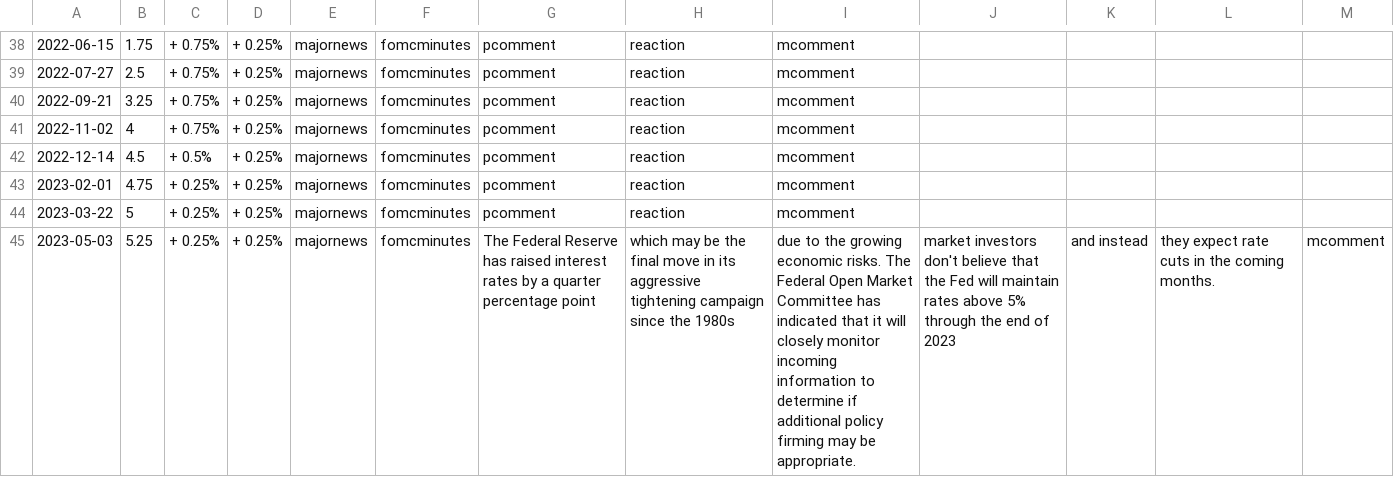
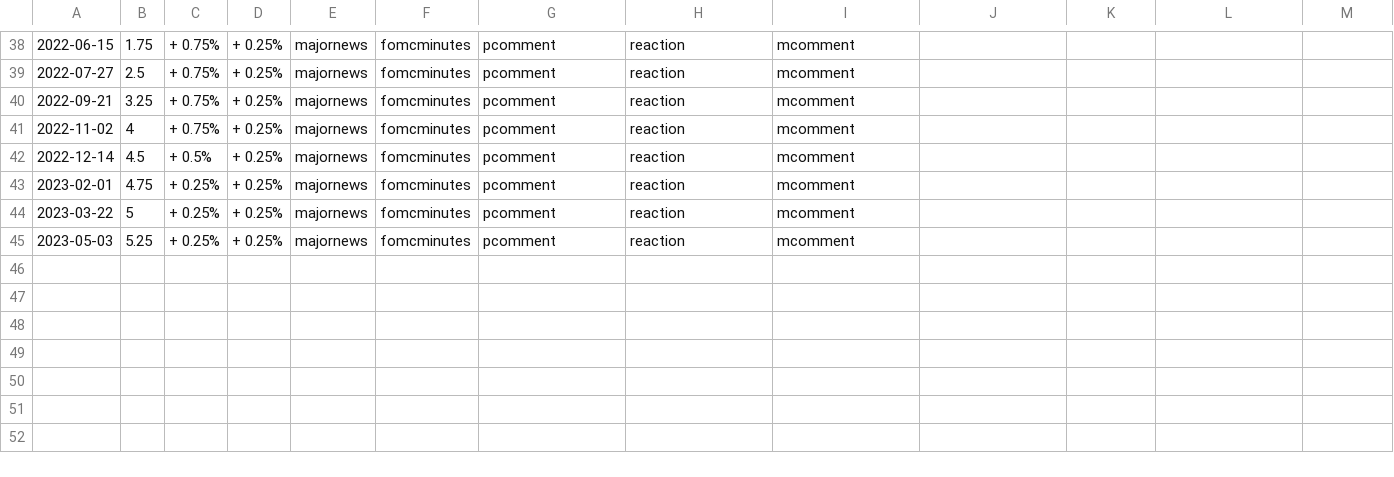
Before and after one commit to tanain/whatdoespowsay, a CSV file: masterffdata.csv, drawn as a sheet; only a part is shown, gaps mark what is left out; the diff names each change by its address in the sheet, - before the commit and + after, or states it on an @@ line.

Commit message:
Update masterffdata.csv

```diff
--- a/masterffdata.csv
+++ b/masterffdata.csv
-G45: The Federal Reserve has raised interest rates by a quarter percentage point
+G45: pcomment
-H45: which may be the final move in its aggressive tightening campaign since the 1980s
+H45: reaction
-I45: due to the growing economic risks. The Federal Open Market Committee has indicated that it will closely monitor incoming information to determine if additional policy firming may be appropriate.
+I45: mcomment
-J45: market investors don't believe that the Fed will maintain rates above 5% through the end of 2023
+J45: (empty)
-K45: and instead
+K45: (empty)
-L45: they expect rate cuts in the coming months.
+L45: (empty)
-M45: mcomment
+M45: (empty)
```
